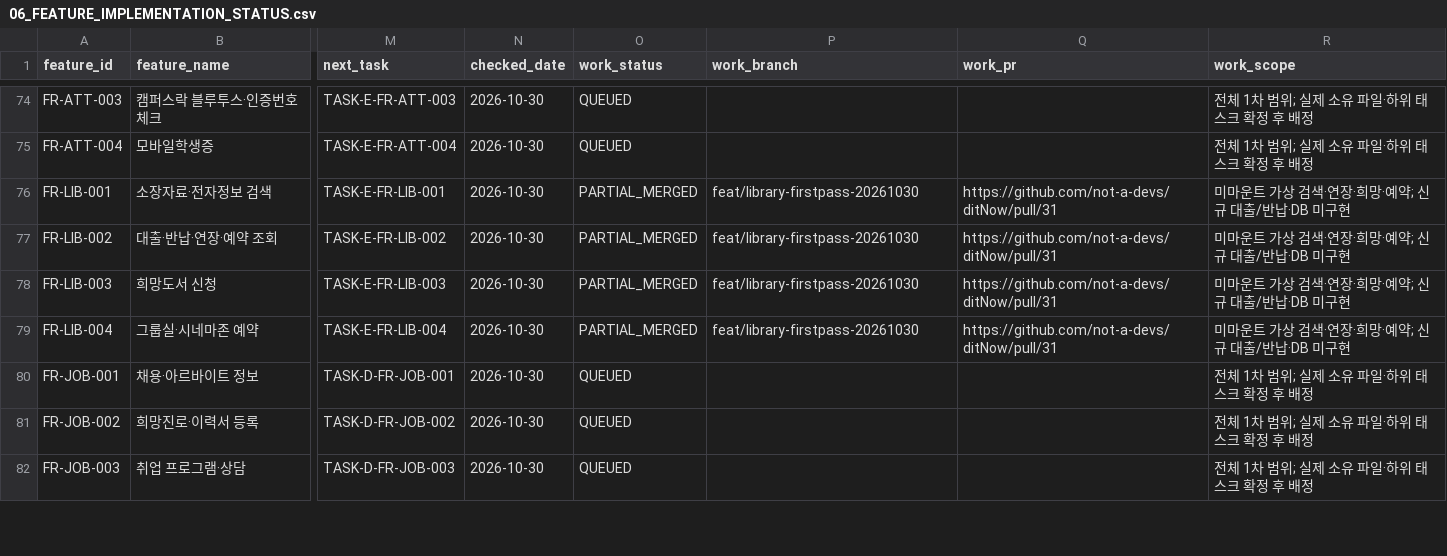
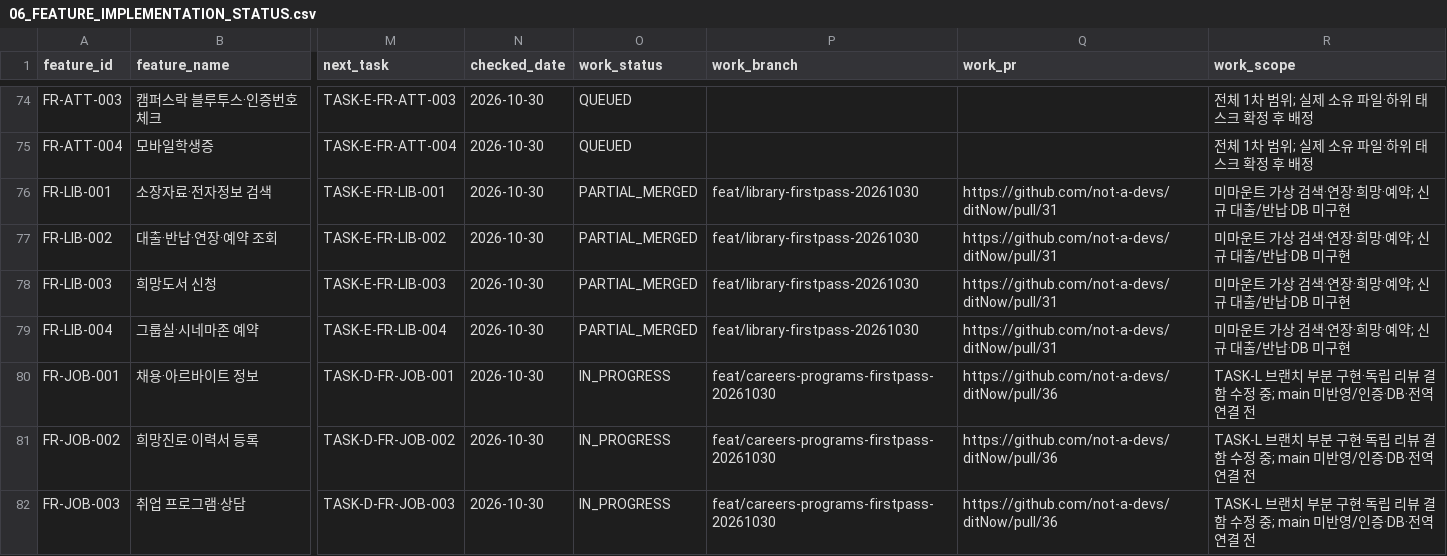
Before and after one commit to not-a-devs/ditNow, a CSV file: docs/dev-prep/06_FEATURE_IMPLEMENTATION_STATUS.csv, drawn as a sheet; only a part is shown, gaps mark what is left out; the diff covers the shown part only; the diff names each change by its address in the sheet, - before the commit and + after, or states it on an @@ line.

```diff
--- a/docs/dev-prep/06_FEATURE_IMPLEMENTATION_STATUS.csv
+++ b/docs/dev-prep/06_FEATURE_IMPLEMENTATION_STATUS.csv
-O80:O82 (work_status): QUEUED
+O80:O82 (work_status): IN_PROGRESS
-P80:P82 (work_branch): (empty)
+P80:P82 (work_branch): feat/careers-programs-firstpass-20261030
-Q80:Q82 (work_pr): (empty)
+Q80:Q82 (work_pr): https://github.com/not-a-devs/ditNow/pull/36
-R80:R82 (work_scope): 전체 1차 범위; 실제 소유 파일·하위 태스크 확정 후 배정
+R80:R82 (work_scope): TASK-L 브랜치 부분 구현·독립 리뷰 결함 수정 중; main 미반영/인증·DB·전역 연결 전
```
Also changed, not shown: 154 edited cells elsewhere in this file, 4 other files.
